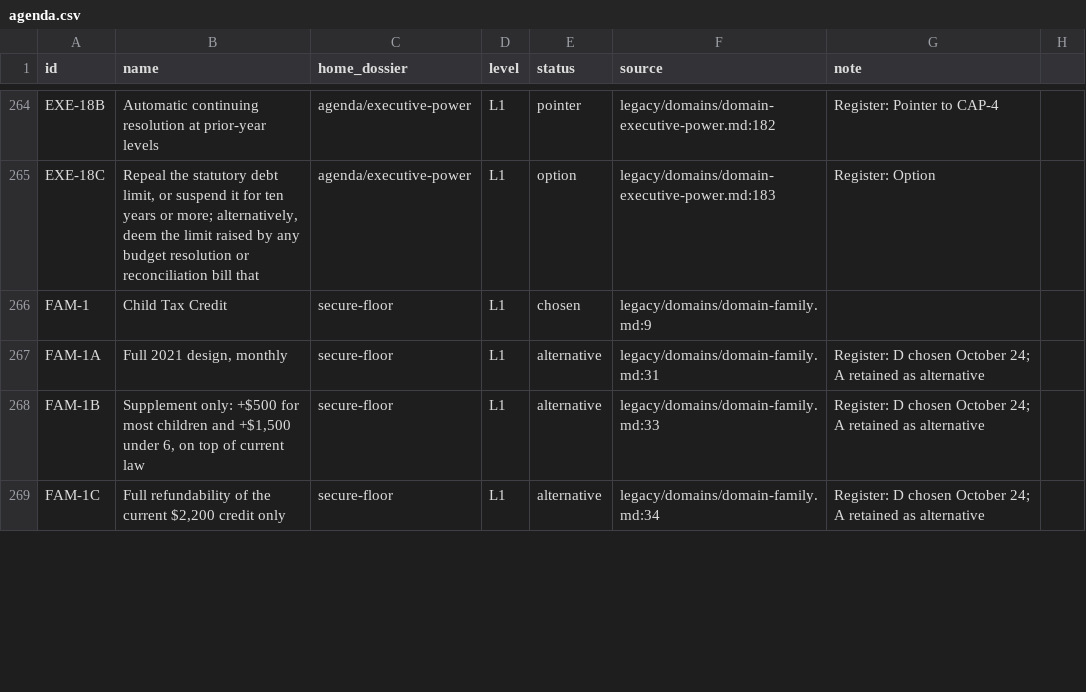
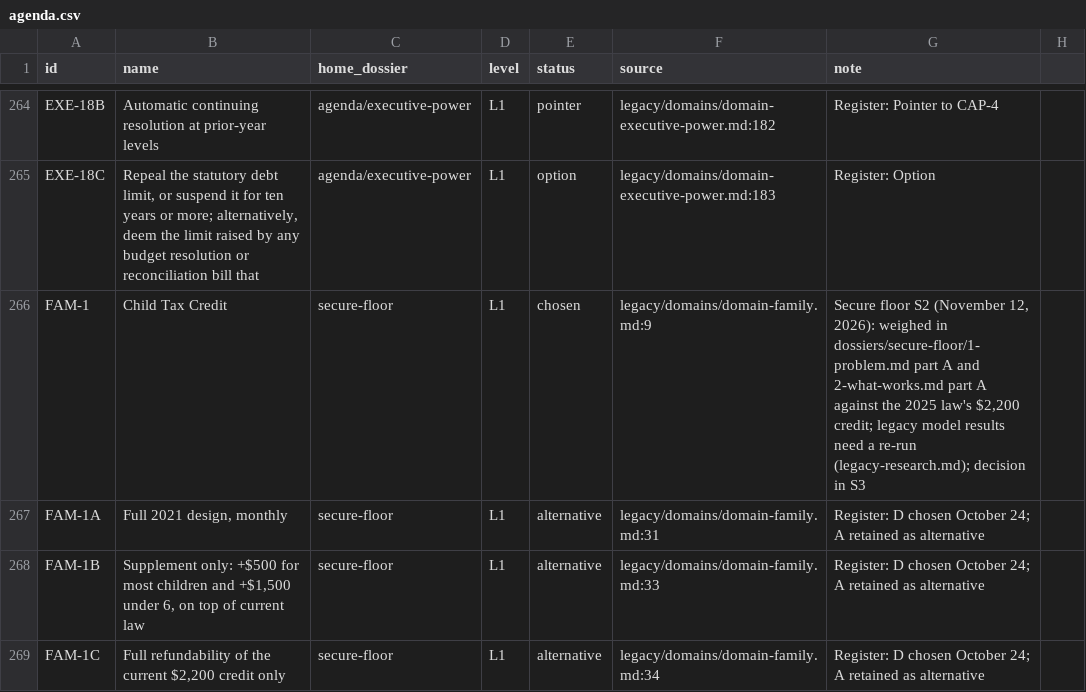
Before and after one commit to fm58cn6g4d-stack/project-2050, a CSV file: agenda/agenda.csv, drawn as a sheet; only a part is shown, gaps mark what is left out; the diff covers the shown part only.

```diff
--- a/agenda/agenda.csv
+++ b/agenda/agenda.csv
@@ -265,3 +265,3 @@ EXE-18B,Automatic continuing resolution at prior-year levels,agenda/executive-po
 EXE-18C,"Repeal the statutory debt limit, or suspend it for ten years or more; alternatively, deem the limit raised by any budget resolution or reconciliation bill that ",agenda/executive-power,L1,option,legacy/domains/domain-executive-power.md:183,Register: Option
-FAM-1,Child Tax Credit,secure-floor,L1,chosen,legacy/domains/domain-family.md:9,
+FAM-1,Child Tax Credit,secure-floor,L1,chosen,legacy/domains/domain-family.md:9,"Secure floor S2 (November 12, 2026): weighed in dossiers/secure-floor/1-problem.md part A and 2-what-works.md part A against the 2025 law's $2,200 credit; legacy model results need a re-run (legacy-research.md); decision in S3"
 FAM-1A,"Full 2021 design, monthly",secure-floor,L1,alternative,legacy/domains/domain-family.md:31,Register: D chosen October 24; A retained as alternative
```
Also changed, not shown: 5 edited cells elsewhere in this file, 4 other files.
